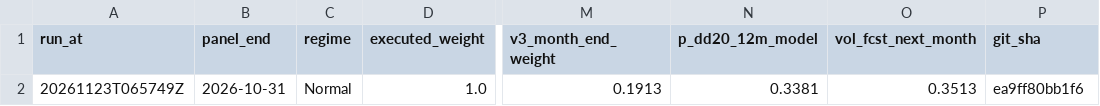
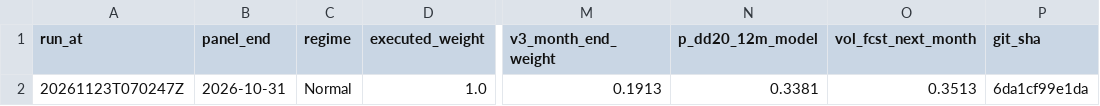
Before and after one commit to 9-Security/tech-cycle-dashboard, a CSV file: data/history.csv, drawn as a sheet; only a part is shown, gaps mark what is left out; the diff names each change by its address in the sheet, - before the commit and + after, or states it on an @@ line.

```diff
--- a/data/history.csv
+++ b/data/history.csv
-A2 (run_at): 20261123T065749Z
+A2 (run_at): 20261123T070247Z
-P2 (git_sha): ea9ff80bb1f6
+P2 (git_sha): 6da1cf99e1da
```
Also changed, not shown: data/panel_monthly.csv, 7 other files.
